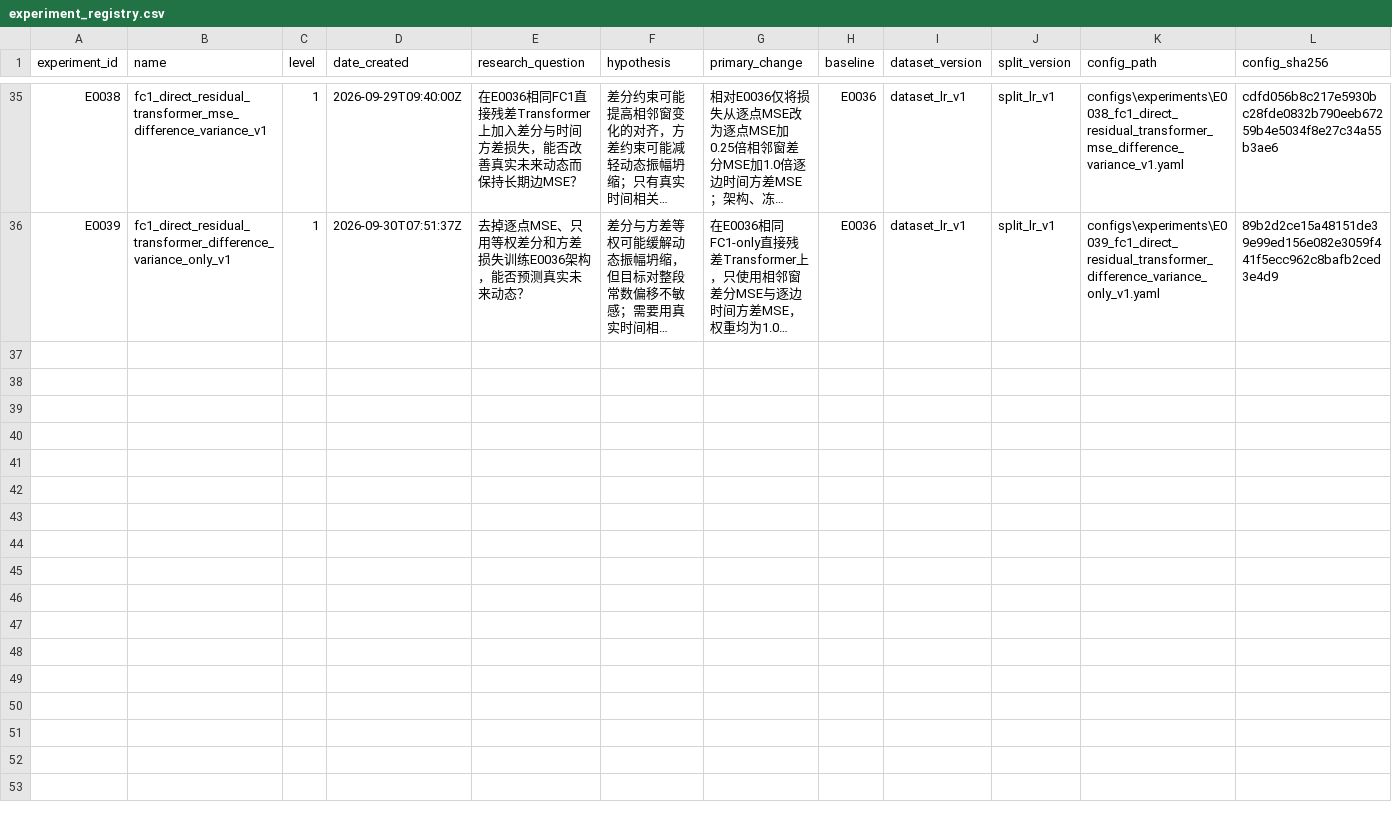
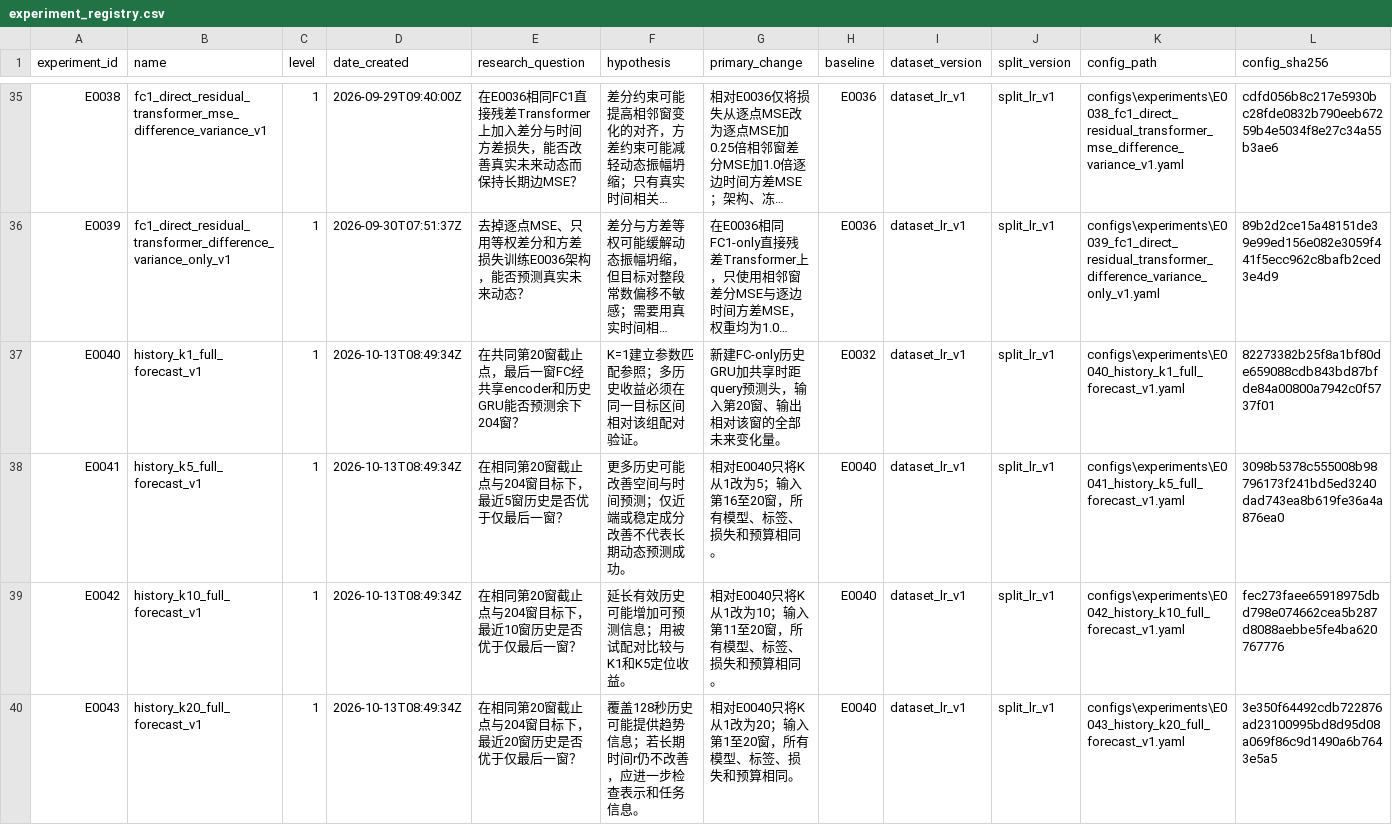
Before and after one commit to Face233/SC2dFC, a CSV file: reports/experiment_registry.csv, drawn as a sheet; only a part is shown, gaps mark what is left out; long unchanged cells end in …; rows hold the shown columns only; the diff names each change by its address in the sheet, - before the commit and + after, or states it on an @@ line.

Commit message:
exp(E0040-E0043): implement full-remaining FC history forecasts

```diff
--- a/reports/experiment_registry.csv
+++ b/reports/experiment_registry.csv
+row 37: E0040 | history_k1_full_forecast_v1 | 1 | 2026-10-13T08:49:34Z | 在共同第20窗截止点，最后一窗FC经共享encoder和历史GRU能否预测余下204窗？ | K=1建立参数匹配参照；多历史收益必须在同一目标区间相对该组配对验证。 | 新建FC-only历史GRU加共享时距query预测头，输入第20窗、输出相对该窗的全部未来变化量。 | E0032 | dataset_lr_v1 | split_lr_v1 | configs\experiments\E0040_history_k1_full_forecast_v1.yaml | 82273382b25f8a1bf80de659088cdb843bd87bfde84a00800a7942c0f5737f01
+row 38: E0041 | history_k5_full_forecast_v1 | 1 | 2026-10-13T08:49:34Z | 在相同第20窗截止点与204窗目标下，最近5窗历史是否优于仅最后一窗？ | 更多历史可能改善空间与时间预测；仅近端或稳定成分改善不代表长期动态预测成功。 | 相对E0040只将K从1改为5；输入第16至20窗，所有模型、标签、损失和预算相同。 | E0040 | dataset_lr_v1 | split_lr_v1 | configs\experiments\E0041_history_k5_full_forecast_v1.yaml | 3098b5378c555008b98796173f241bd5ed3240dad743ea8b619fe36a4a876ea0
+row 39: E0042 | history_k10_full_forecast_v1 | 1 | 2026-10-13T08:49:34Z | 在相同第20窗截止点与204窗目标下，最近10窗历史是否优于仅最后一窗？ | 延长有效历史可能增加可预测信息；用被试配对比较与K1和K5定位收益。 | 相对E0040只将K从1改为10；输入第11至20窗，所有模型、标签、损失和预算相同。 | E0040 | dataset_lr_v1 | split_lr_v1 | configs\experiments\E0042_history_k10_full_forecast_v1.yaml | fec273faee65918975dbd798e074662cea5b287d8088aebbe5fe4ba620767776
+row 40: E0043 | history_k20_full_forecast_v1 | 1 | 2026-10-13T08:49:34Z | 在相同第20窗截止点与204窗目标下，最近20窗历史是否优于仅最后一窗？ | 覆盖128秒历史可能提供趋势信息；若长期时间r仍不改善，应进一步检查表示和任务信息。 | 相对E0040只将K从1改为20；输入第1至20窗，所有模型、标签、损失和预算相同。 | E0040 | dataset_lr_v1 | split_lr_v1 | configs\experiments\E0043_history_k20_full_forecast_v1.yaml | 3e350f64492cdb722876ad23100995bd8d95d08a069f86c9d1490a6b7643e5a5
```
Also changed, not shown: 18 other files.
